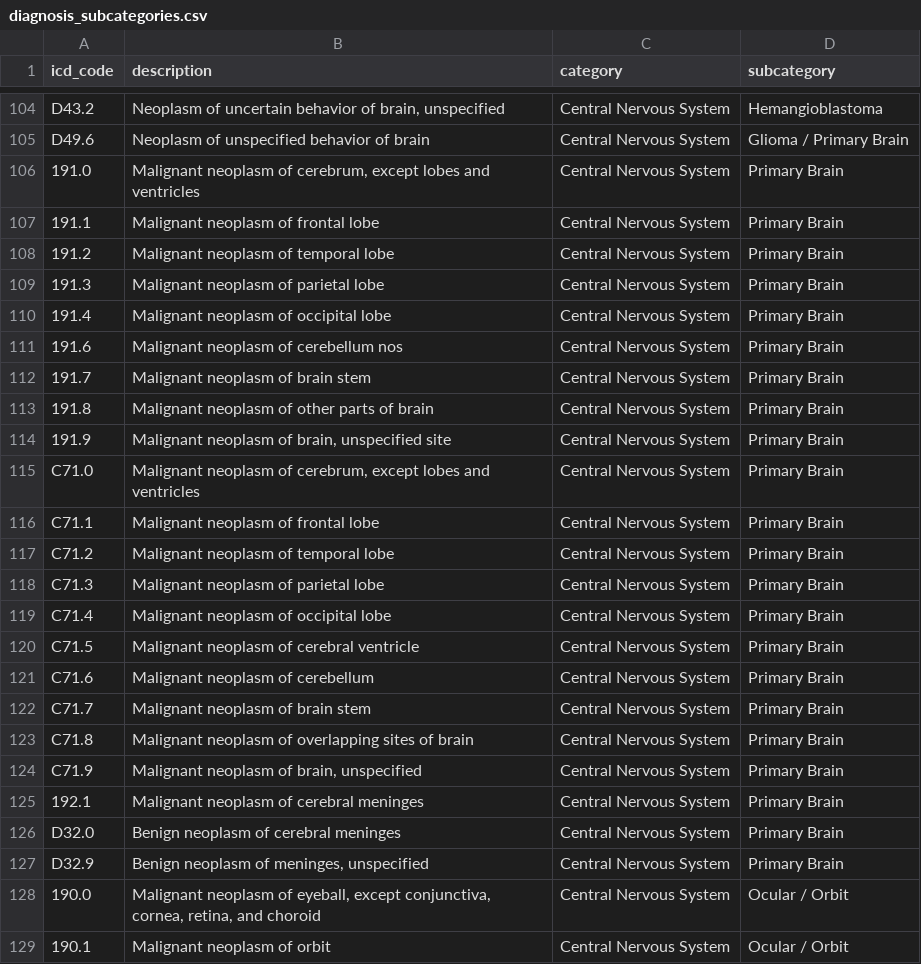
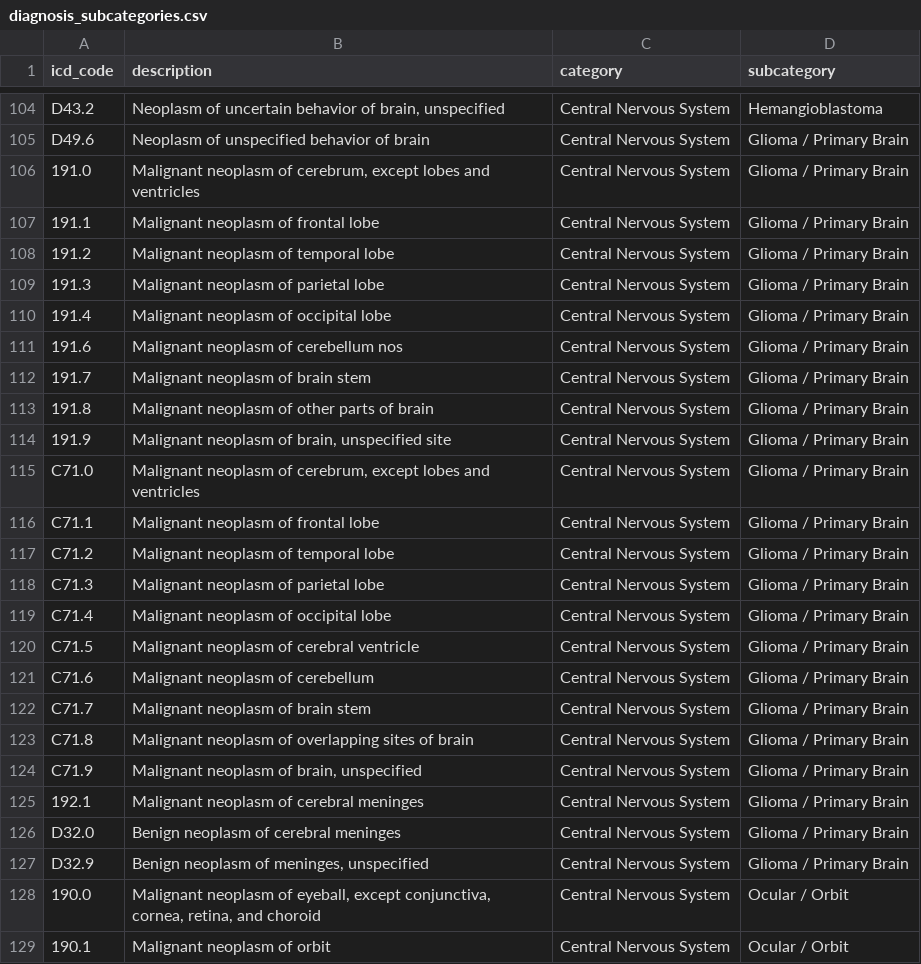
Before and after one commit to mconnor27/RadiantCare_Clinical, a CSV file: data/diagnosis_subcategories.csv, drawn as a sheet; only a part is shown, gaps mark what is left out; the diff covers the shown part only.

Commit message:
Enhance dashboard functionality with new diagnosis taxonomy integration and improved chart settings. Introduce client-side callbacks to manage diagnosis data dynamically and update chart components to support stacked/grouped display options. Refactor existing components for better data handling and user interaction, ensuring a cohesive experience across the application.

```diff
--- a/data/diagnosis_subcategories.csv
+++ b/data/diagnosis_subcategories.csv
@@ -105,24 +105,24 @@ D43.2,"Neoplasm of uncertain behavior of brain, unspecified",Central Nervous Sys
 D49.6,Neoplasm of unspecified behavior of brain,Central Nervous System,Glioma / Primary Brain
-191.0,"Malignant neoplasm of cerebrum, except lobes and ventricles",Central Nervous System,Primary Brain
-191.1,Malignant neoplasm of frontal lobe,Central Nervous System,Primary Brain
-191.2,Malignant neoplasm of temporal lobe,Central Nervous System,Primary Brain
-191.3,Malignant neoplasm of parietal lobe,Central Nervous System,Primary Brain
-191.4,Malignant neoplasm of occipital lobe,Central Nervous System,Primary Brain
-191.6,Malignant neoplasm of cerebellum nos,Central Nervous System,Primary Brain
-191.7,Malignant neoplasm of brain stem,Central Nervous System,Primary Brain
-191.8,Malignant neoplasm of other parts of brain,Central Nervous System,Primary Brain
-191.9,"Malignant neoplasm of brain, unspecified site",Central Nervous System,Primary Brain
-C71.0,"Malignant neoplasm of cerebrum, except lobes and ventricles",Central Nervous System,Primary Brain
-C71.1,Malignant neoplasm of frontal lobe,Central Nervous System,Primary Brain
-C71.2,Malignant neoplasm of temporal lobe,Central Nervous System,Primary Brain
-C71.3,Malignant neoplasm of parietal lobe,Central Nervous System,Primary Brain
-C71.4,Malignant neoplasm of occipital lobe,Central Nervous System,Primary Brain
-C71.5,Malignant neoplasm of cerebral ventricle,Central Nervous System,Primary Brain
-C71.6,Malignant neoplasm of cerebellum,Central Nervous System,Primary Brain
-C71.7,Malignant neoplasm of brain stem,Central Nervous System,Primary Brain
-C71.8,Malignant neoplasm of overlapping sites of brain,Central Nervous System,Primary Brain
-C71.9,"Malignant neoplasm of brain, unspecified",Central Nervous System,Primary Brain
-192.1,Malignant neoplasm of cerebral meninges,Central Nervous System,Primary Brain
-D32.0,Benign neoplasm of cerebral meninges,Central Nervous System,Primary Brain
-D32.9,"Benign neoplasm of meninges, unspecified",Central Nervous System,Primary Brain
+191.0,"Malignant neoplasm of cerebrum, except lobes and ventricles",Central Nervous System,Glioma / Primary Brain
+191.1,Malignant neoplasm of frontal lobe,Central Nervous System,Glioma / Primary Brain
+191.2,Malignant neoplasm of temporal lobe,Central Nervous System,Glioma / Primary Brain
+191.3,Malignant neoplasm of parietal lobe,Central Nervous System,Glioma / Primary Brain
+191.4,Malignant neoplasm of occipital lobe,Central Nervous System,Glioma / Primary Brain
+191.6,Malignant neoplasm of cerebellum nos,Central Nervous System,Glioma / Primary Brain
+191.7,Malignant neoplasm of brain stem,Central Nervous System,Glioma / Primary Brain
+191.8,Malignant neoplasm of other parts of brain,Central Nervous System,Glioma / Primary Brain
+191.9,"Malignant neoplasm of brain, unspecified site",Central Nervous System,Glioma / Primary Brain
+C71.0,"Malignant neoplasm of cerebrum, except lobes and ventricles",Central Nervous System,Glioma / Primary Brain
+C71.1,Malignant neoplasm of frontal lobe,Central Nervous System,Glioma / Primary Brain
+C71.2,Malignant neoplasm of temporal lobe,Central Nervous System,Glioma / Primary Brain
+C71.3,Malignant neoplasm of parietal lobe,Central Nervous System,Glioma / Primary Brain
+C71.4,Malignant neoplasm of occipital lobe,Central Nervous System,Glioma / Primary Brain
+C71.5,Malignant neoplasm of cerebral ventricle,Central Nervous System,Glioma / Primary Brain
+C71.6,Malignant neoplasm of cerebellum,Central Nervous System,Glioma / Primary Brain
+C71.7,Malignant neoplasm of brain stem,Central Nervous System,Glioma / Primary Brain
+C71.8,Malignant neoplasm of overlapping sites of brain,Central Nervous System,Glioma / Primary Brain
+C71.9,"Malignant neoplasm of brain, unspecified",Central Nervous System,Glioma / Primary Brain
+192.1,Malignant neoplasm of cerebral meninges,Central Nervous System,Glioma / Primary Brain
+D32.0,Benign neoplasm of cerebral meninges,Central Nervous System,Glioma / Primary Brain
+D32.9,"Benign neoplasm of meninges, unspecified",Central Nervous System,Glioma / Primary Brain
 190.0,"Malignant neoplasm of eyeball, except conjunctiva, cornea, retina, and choroid",Central Nervous System,Ocular / Orbit
```
Also changed, not shown: 10 edited cells elsewhere in this file, 21 other files.
